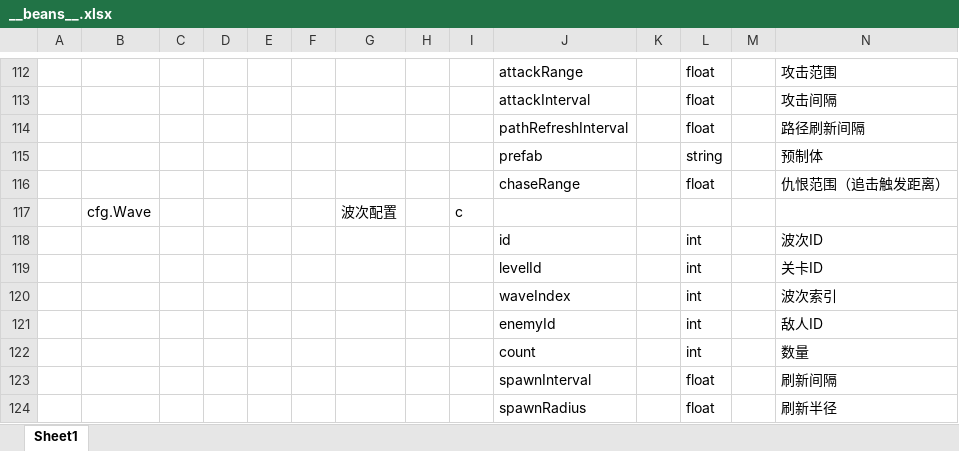
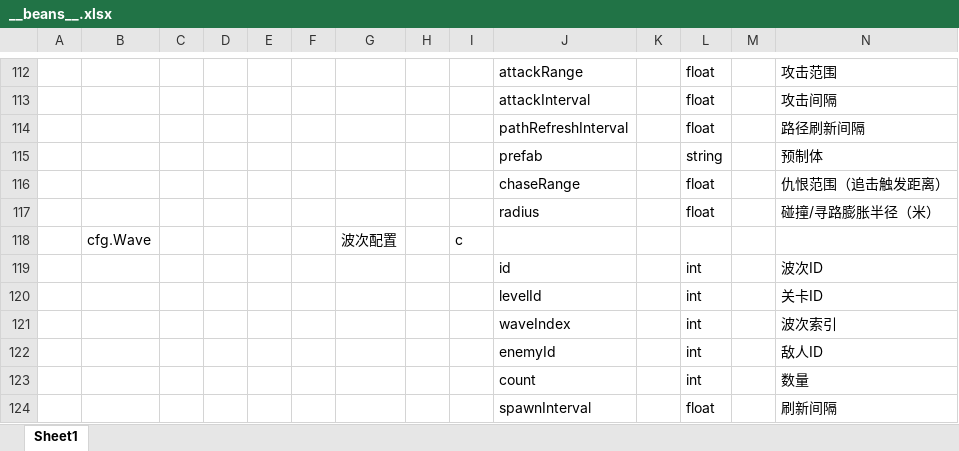
Before and after one commit to noobguy123456/AfterToken, an Excel workbook: AfterToken/Configs/GameConfig/Datas/__beans__.xlsx, sheet Sheet1, drawn as a sheet; only a part is shown, gaps mark what is left out; the shorter side is filled out with more unchanged rows; values as stored, in another font and other column widths than the file's, no borders; rows hold the shown columns only; the diff names each change by its address in the sheet, - before the commit and + after, or states it on an @@ line.

```diff
--- a/AfterToken/Configs/GameConfig/Datas/__beans__.xlsx (sheet Sheet1)
+++ b/AfterToken/Configs/GameConfig/Datas/__beans__.xlsx (sheet Sheet1)
+row 117:  |  |  |  |  |  |  |  |  | radius |  | float |  | 碰撞/寻路膨胀半径（米）
```
Also changed, not shown: AfterToken/Configs/GameConfig/Datas/enemy.xlsx, 26 other files.
